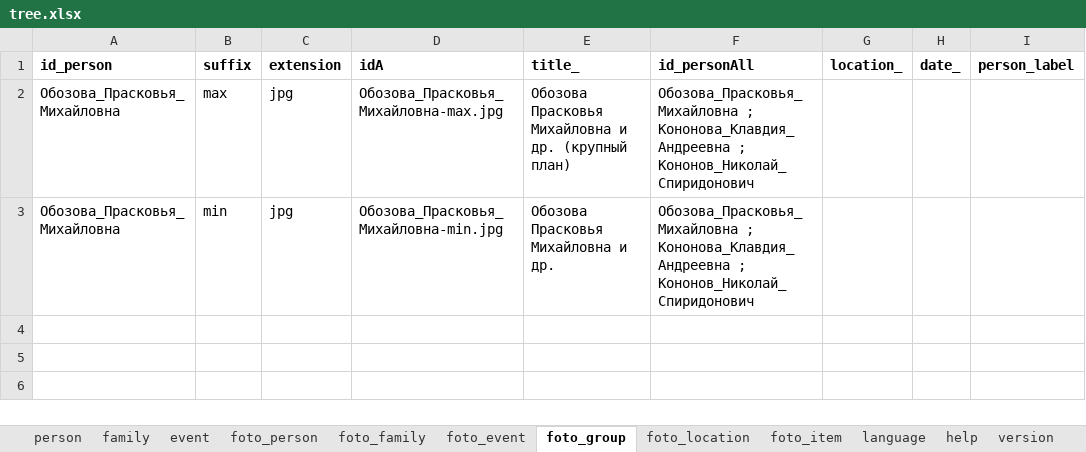
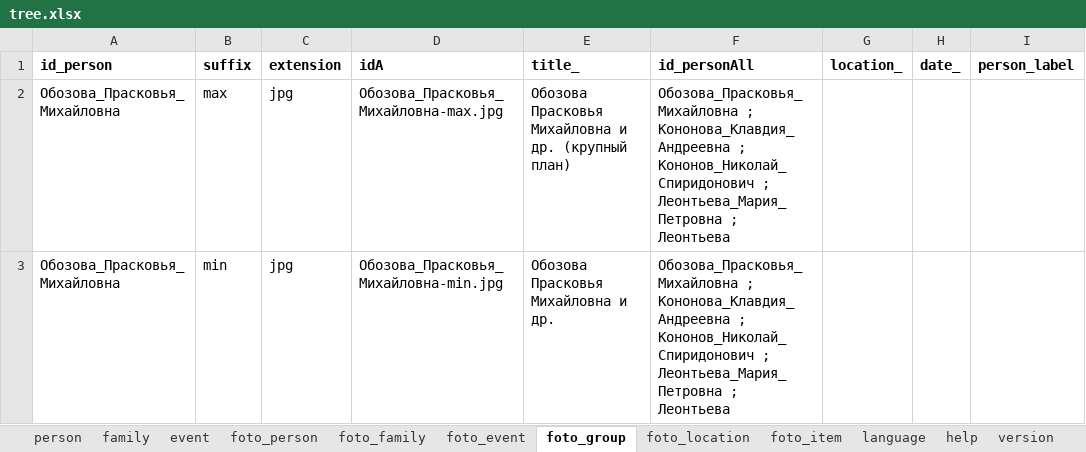
Before and after one commit to bpmbpm/family-tree, an Excel workbook: ver6/tree.xlsx, sheet foto_group, drawn as a sheet; only a part is shown; values as stored, in another font and other column widths than the file's, no borders; the diff names each change by its address in the sheet, - before the commit and + after, or states it on an @@ line.

Commit message:
Add files via upload

```diff
--- a/ver6/tree.xlsx (sheet foto_group)
+++ b/ver6/tree.xlsx (sheet foto_group)
-F2:F3 (id_personAll): …; Кононов_Николай_Спиридонович
+F2:F3 (id_personAll): …; Кононов_Николай_Спиридонович ; Леонтьева_Мария_Петровна ; Леонтьева
```
